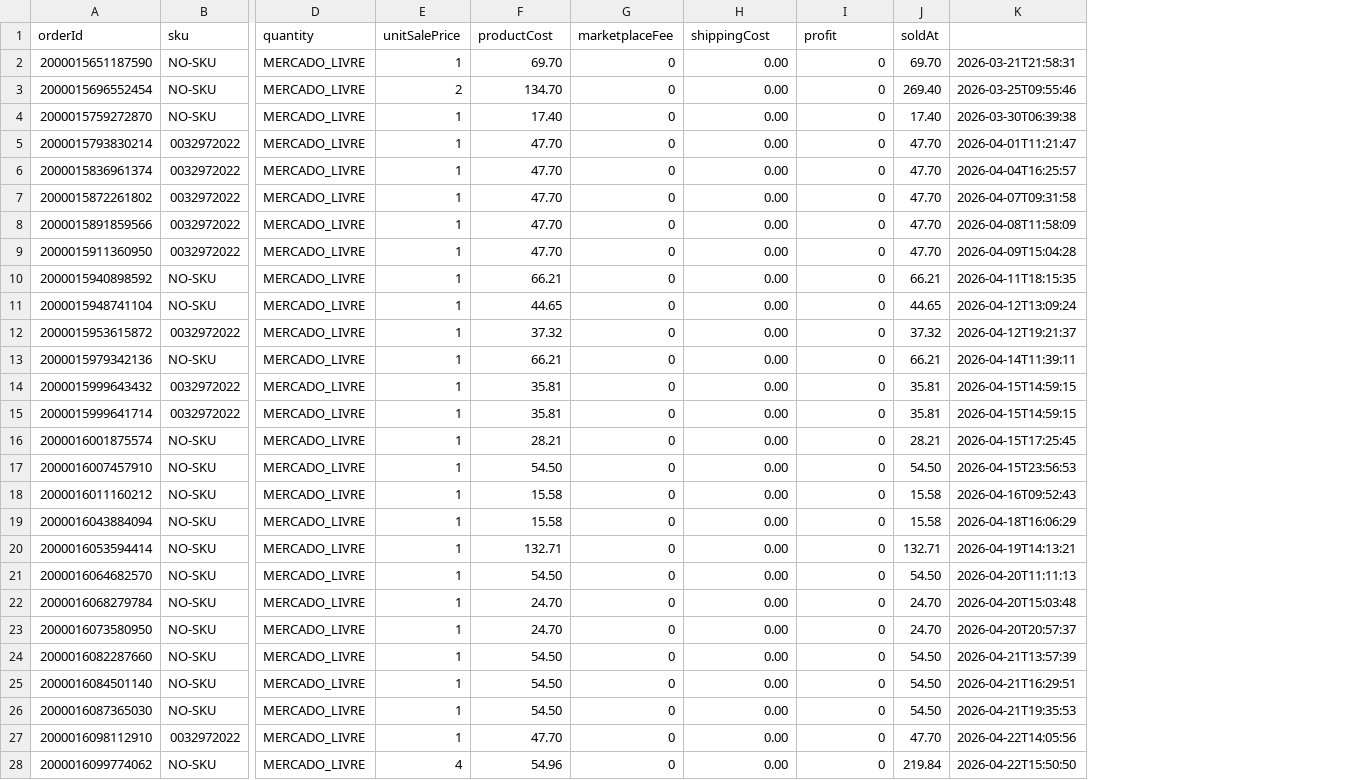
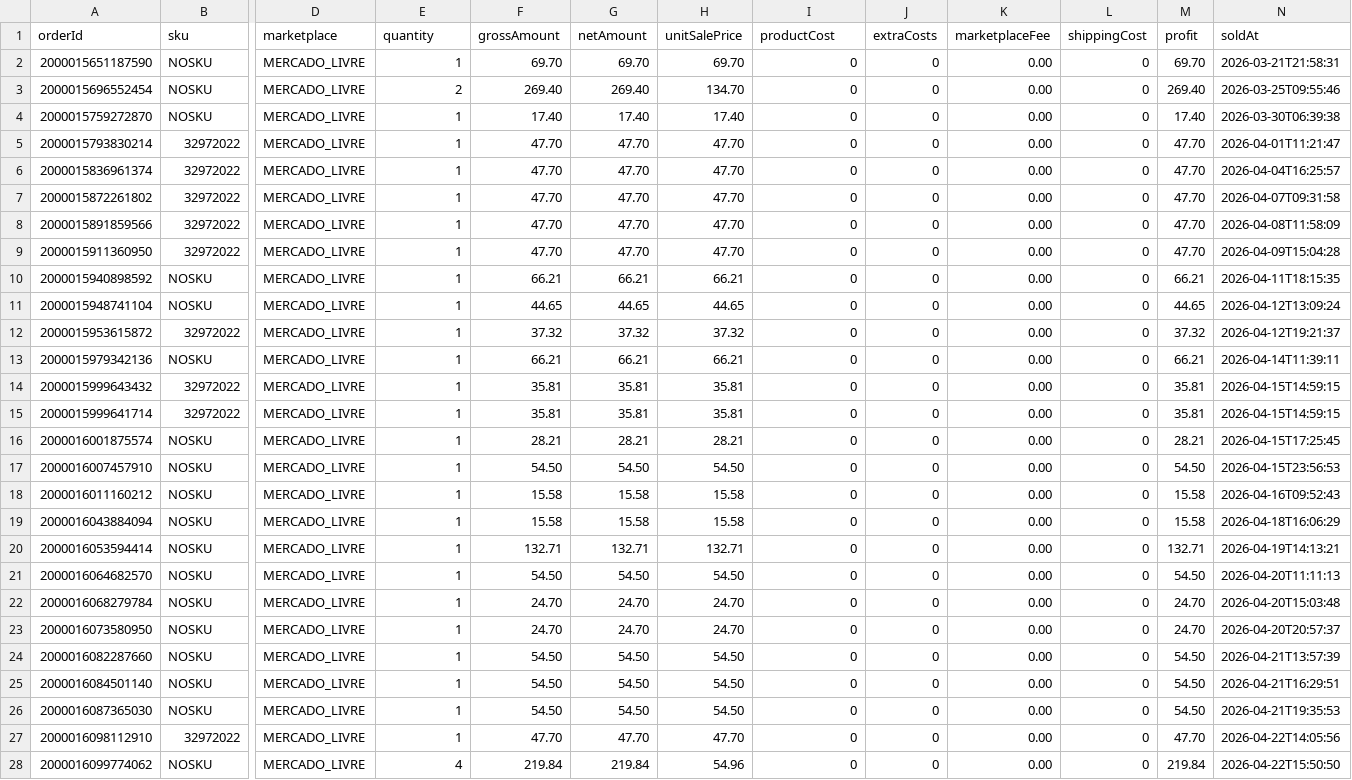
Before and after one commit to rocketsz777/ml-financeiro, a CSV file: data/vendas.csv, drawn as a sheet; only a part is shown, gaps mark what is left out; addresses are those after the commit; the diff covers the shown part only; the diff names each change by its address in the sheet, - before the commit and + after, or states it on an @@ line.

```diff
--- a/data/vendas.csv
+++ b/data/vendas.csv
+column G (netAmount), rows 2-28: 69.70 | 269.40 | 17.40 | 47.70 | 47.70 | 47.70 | 47.70 | 47.70 | 66.21 | 44.65 | 37.32 | 66.21 | 35.81 | 35.81 | 28.21 | 54.50 | 15.58 | 15.58 | 132.71 | 54.50 | 24.70 | 24.70 | 54.50 | 54.50 | 54.50 | 47.70 | 219.84
+column H (unitSalePrice), rows 2-28: 69.70 | 134.70 | 17.40 | 47.70 | 47.70 | 47.70 | 47.70 | 47.70 | 66.21 | 44.65 | 37.32 | 66.21 | 35.81 | 35.81 | 28.21 | 54.50 | 15.58 | 15.58 | 132.71 | 54.50 | 24.70 | 24.70 | 54.50 | 54.50 | 54.50 | 47.70 | 54.96
+column J (extraCosts), rows 2-28: all 0
-D1: quantity
+D1: marketplace
-E1: unitSalePrice
+E1: quantity
-F1: productCost
+F1: grossAmount
-I1: marketplaceFee
+I1: productCost
-K1: shippingCost
+K1: marketplaceFee
-L1: profit
+L1: shippingCost
-M1: soldAt
+M1: profit
-N1: (empty)
+N1: soldAt
-B2:B4 (sku): NO-SKU
+B2:B4 (sku): NOSKU
-F3 (grossAmount): 134.70
+F3 (grossAmount): 269.40
-B5:B9 (sku): 0032972022
+B5:B9 (sku): 32972022
-B10:B11 (sku): NO-SKU
+B10:B11 (sku): NOSKU
-B12 (sku): 0032972022
+B12 (sku): 32972022
-B13 (sku): NO-SKU
+B13 (sku): NOSKU
-B14:B15 (sku): 0032972022
+B14:B15 (sku): 32972022
-B16:B26 (sku): NO-SKU
+B16:B26 (sku): NOSKU
-B27 (sku): 0032972022
+B27 (sku): 32972022
-B28 (sku): NO-SKU
+B28 (sku): NOSKU
-F28 (grossAmount): 54.96
+F28 (grossAmount): 219.84
```
Also changed, not shown: 26 edited cells elsewhere in this file, 12 other files.
